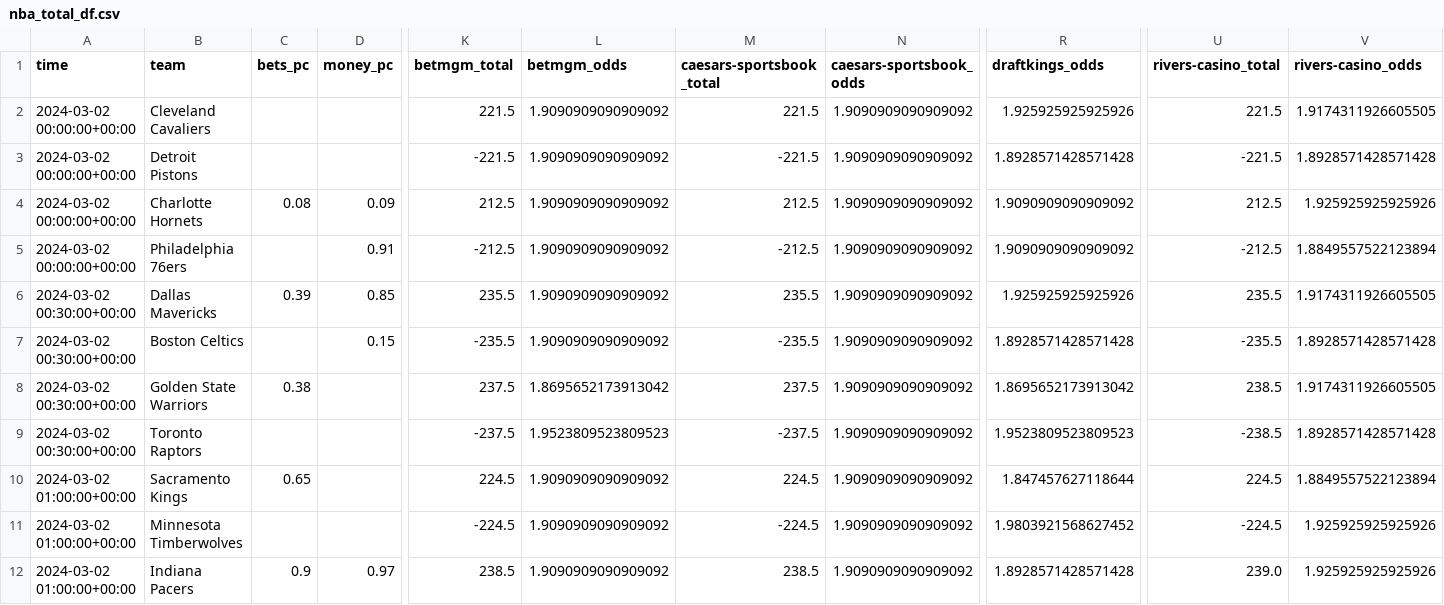
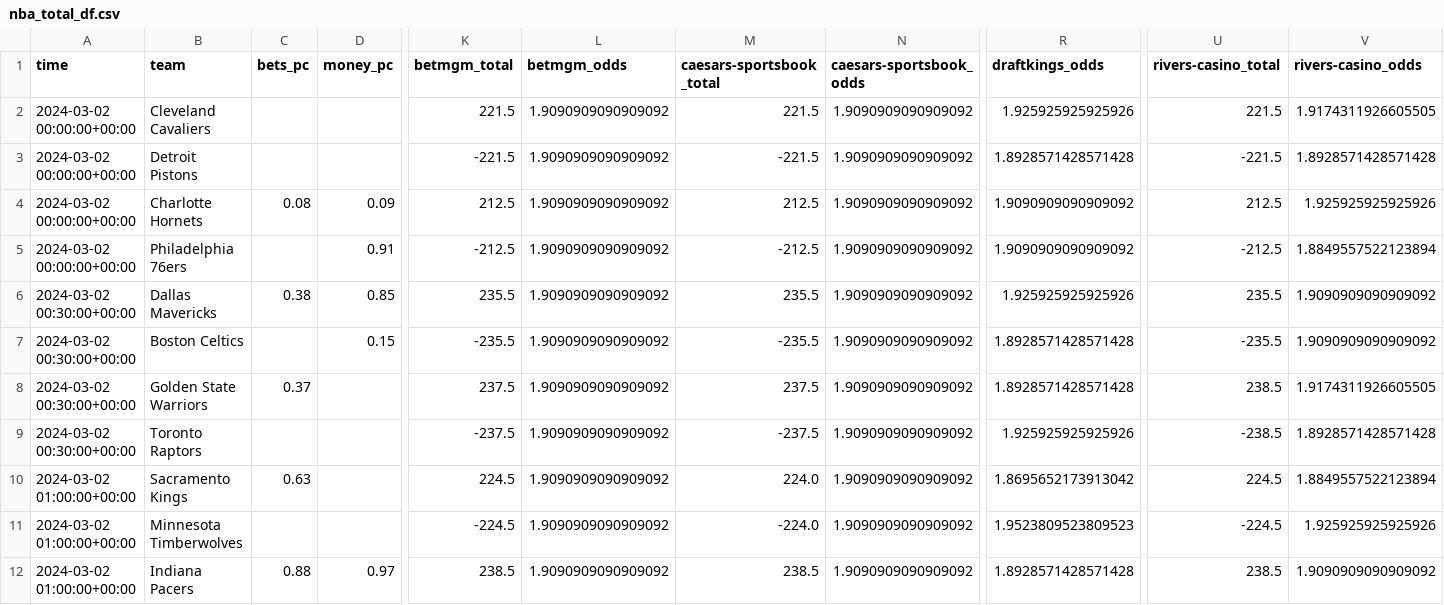
Before and after one commit to Donalcon/reverse_line_movement, a CSV file: nba_total_df.csv, drawn as a sheet; only a part is shown, gaps mark what is left out; the diff covers the shown part only; the diff names each change by its address in the sheet, - before the commit and + after, or states it on an @@ line.

```diff
--- a/nba_total_df.csv
+++ b/nba_total_df.csv
-C6 (bets_pc): 0.39
+C6 (bets_pc): 0.38
-V6 (rivers-casino_odds): 1.9174311926605505
+V6 (rivers-casino_odds): 1.9090909090909092
-V7 (rivers-casino_odds): 1.8928571428571428
+V7 (rivers-casino_odds): 1.9090909090909092
-C8 (bets_pc): 0.38
+C8 (bets_pc): 0.37
-L8 (betmgm_odds): 1.8695652173913042
+L8 (betmgm_odds): 1.9090909090909092
-R8 (draftkings_odds): 1.8695652173913042
+R8 (draftkings_odds): 1.8928571428571428
-L9 (betmgm_odds): 1.9523809523809523
+L9 (betmgm_odds): 1.9090909090909092
-R9 (draftkings_odds): 1.9523809523809523
+R9 (draftkings_odds): 1.925925925925926
-C10 (bets_pc): 0.65
+C10 (bets_pc): 0.63
-M10 (caesars-sportsbook_total): 224.5
+M10 (caesars-sportsbook_total): 224.0
-R10 (draftkings_odds): 1.847457627118644
+R10 (draftkings_odds): 1.8695652173913042
-M11 (caesars-sportsbook_total): -224.5
+M11 (caesars-sportsbook_total): -224.0
-R11 (draftkings_odds): 1.9803921568627452
+R11 (draftkings_odds): 1.9523809523809523
-C12 (bets_pc): 0.9
+C12 (bets_pc): 0.88
-U12 (rivers-casino_total): 239.0
+U12 (rivers-casino_total): 238.5
-V12 (rivers-casino_odds): 1.925925925925926
+V12 (rivers-casino_odds): 1.9090909090909092
```
Also changed, not shown: 15 edited cells elsewhere in this file, nba_spread_df.csv.
